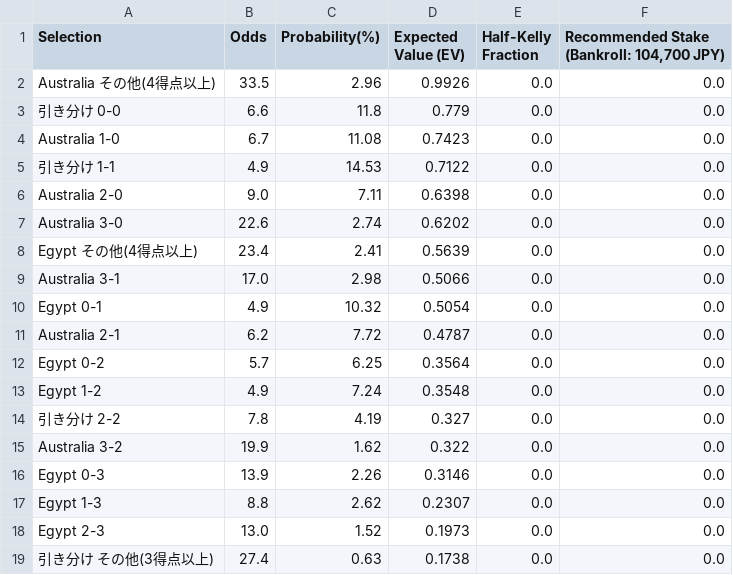
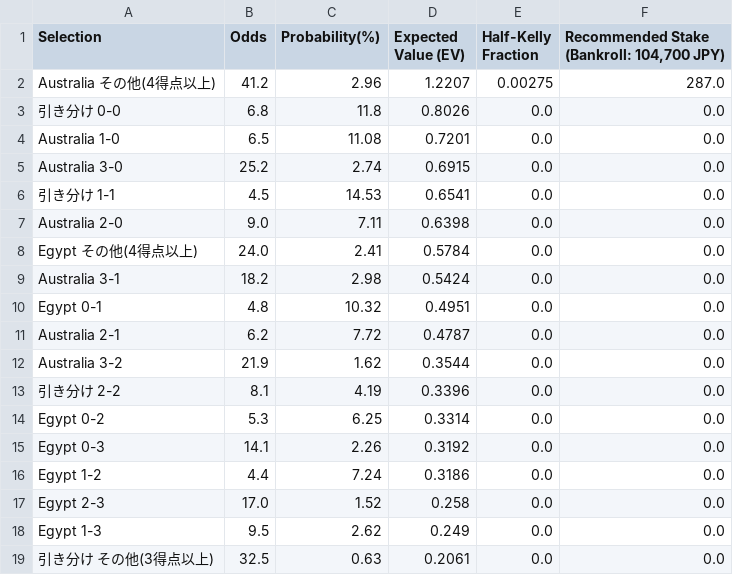
Before and after one commit to take4ff/wcup_winner, a CSV file: data/processed/2026/winner_matches/TM/89_winner_australia_egypt_ev.csv, drawn as a sheet.

```diff
--- a/data/processed/2026/winner_matches/TM/89_winner_australia_egypt_ev.csv
+++ b/data/processed/2026/winner_matches/TM/89_winner_australia_egypt_ev.csv
@@ -1,19 +1,19 @@
 Selection,Odds,Probability(%),Expected Value (EV),Half-Kelly Fraction,"Recommended Stake (Bankroll: 104,700 JPY)"
-Australia その他(4得点以上),33.5,2.96,0.9926,0.0,0.0
-引き分け 0-0,6.6,11.8,0.779,0.0,0.0
-Australia 1-0,6.7,11.08,0.7423,0.0,0.0
-引き分け 1-1,4.9,14.53,0.7122,0.0,0.0
+Australia その他(4得点以上),41.2,2.96,1.2207,0.00275,287.0
+引き分け 0-0,6.8,11.8,0.8026,0.0,0.0
+Australia 1-0,6.5,11.08,0.7201,0.0,0.0
+Australia 3-0,25.2,2.74,0.6915,0.0,0.0
+引き分け 1-1,4.5,14.53,0.6541,0.0,0.0
 Australia 2-0,9.0,7.11,0.6398,0.0,0.0
-Australia 3-0,22.6,2.74,0.6202,0.0,0.0
-Egypt その他(4得点以上),23.4,2.41,0.5639,0.0,0.0
-Australia 3-1,17.0,2.98,0.5066,0.0,0.0
-Egypt 0-1,4.9,10.32,0.5054,0.0,0.0
+Egypt その他(4得点以上),24.0,2.41,0.5784,0.0,0.0
+Australia 3-1,18.2,2.98,0.5424,0.0,0.0
+Egypt 0-1,4.8,10.32,0.4951,0.0,0.0
 Australia 2-1,6.2,7.72,0.4787,0.0,0.0
-Egypt 0-2,5.7,6.25,0.3564,0.0,0.0
-Egypt 1-2,4.9,7.24,0.3548,0.0,0.0
-引き分け 2-2,7.8,4.19,0.327,0.0,0.0
-Australia 3-2,19.9,1.62,0.322,0.0,0.0
-Egypt 0-3,13.9,2.26,0.3146,0.0,0.0
-Egypt 1-3,8.8,2.62,0.2307,0.0,0.0
-Egypt 2-3,13.0,1.52,0.1973,0.0,0.0
-引き分け その他(3得点以上),27.4,0.63,0.1738,0.0,0.0
+Australia 3-2,21.9,1.62,0.3544,0.0,0.0
+引き分け 2-2,8.1,4.19,0.3396,0.0,0.0
+Egypt 0-2,5.3,6.25,0.3314,0.0,0.0
+Egypt 0-3,14.1,2.26,0.3192,0.0,0.0
+Egypt 1-2,4.4,7.24,0.3186,0.0,0.0
+Egypt 2-3,17.0,1.52,0.258,0.0,0.0
+Egypt 1-3,9.5,2.62,0.249,0.0,0.0
+引き分け その他(3得点以上),32.5,0.63,0.2061,0.0,0.0
```
Also changed, not shown: data/buy_status_TM.csv, data/processed/2026/predicted_scores.csv, 2 other files.
